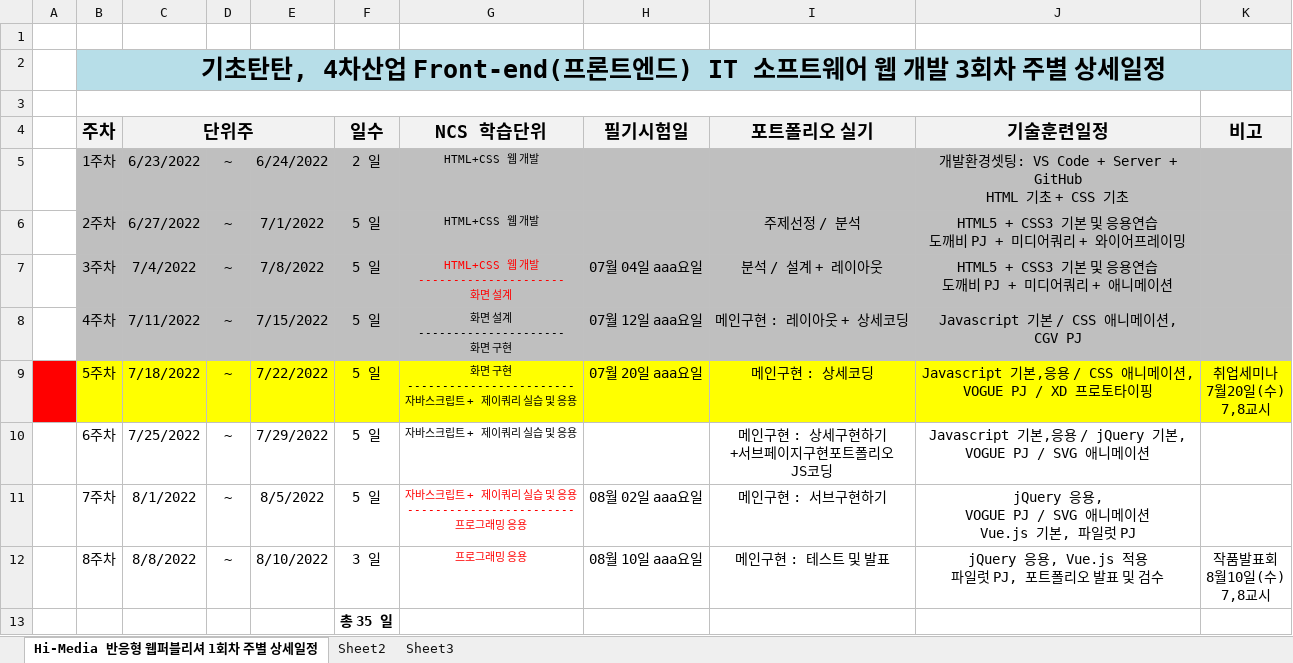
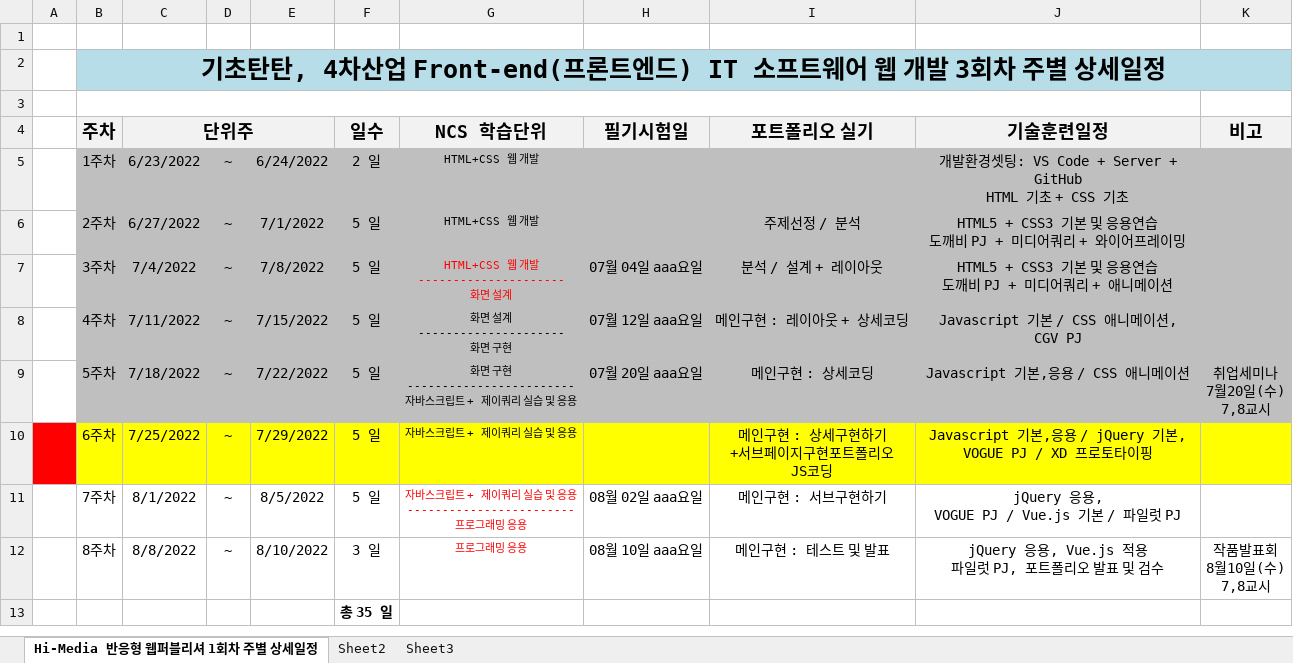
Before and after one commit to tombap8/TOMCO4, an Excel workbook: 000.커리큐럼/주단위상세일정엑셀/GITA-FED22-3회차_주단위상세일정.xlsx, sheet Hi-Media 반응형 웹퍼블리셔 1회차 주별 상세일정, drawn as a sheet; only a part is shown; values as stored, in another font and other column widths than the file's, no borders; ↵ is a line break in a cell; the diff names each change by its address in the sheet, - before the commit and + after, or states it on an @@ line.

```diff
--- a/000.커리큐럼/주단위상세일정엑셀/GITA-FED22-3회차_주단위상세일정.xlsx (sheet Hi-Media 반응형 웹퍼블리셔 1회차 주별 상세일정)
+++ b/000.커리큐럼/주단위상세일정엑셀/GITA-FED22-3회차_주단위상세일정.xlsx (sheet Hi-Media 반응형 웹퍼블리셔 1회차 주별 상세일정)
-A9 fill: #FF0000
+A9 fill: none
-B9:K9 fill: #FFFF00
+B9:K9 fill: #BFBFBF
-J9 (기술훈련일정): Javascript 기본,응용 / CSS 애니메이션, ↵ VOGUE PJ / XD 프로토타이핑
+J9 (기술훈련일정): Javascript 기본,응용 / CSS 애니메이션
-A10 fill: none
+A10 fill: #FF0000
-B10:K10 fill: none
+B10:K10 fill: #FFFF00
-J10 (기술훈련일정): …, ↵ VOGUE PJ / SVG 애니메이션
+J10 (기술훈련일정): …, ↵ VOGUE PJ / XD 프로토타이핑
-J11 (기술훈련일정): jQuery 응용, ↵ VOGUE PJ / SVG 애니메이션 ↵ Vue.js 기본, 파일럿 PJ
+J11 (기술훈련일정): jQuery 응용, ↵ VOGUE PJ / Vue.js 기본 / 파일럿 PJ
```
Also changed, not shown: 000.커리큐럼/주단위상세일정엑셀/실시시험일정.xlsx, 11 other files.
